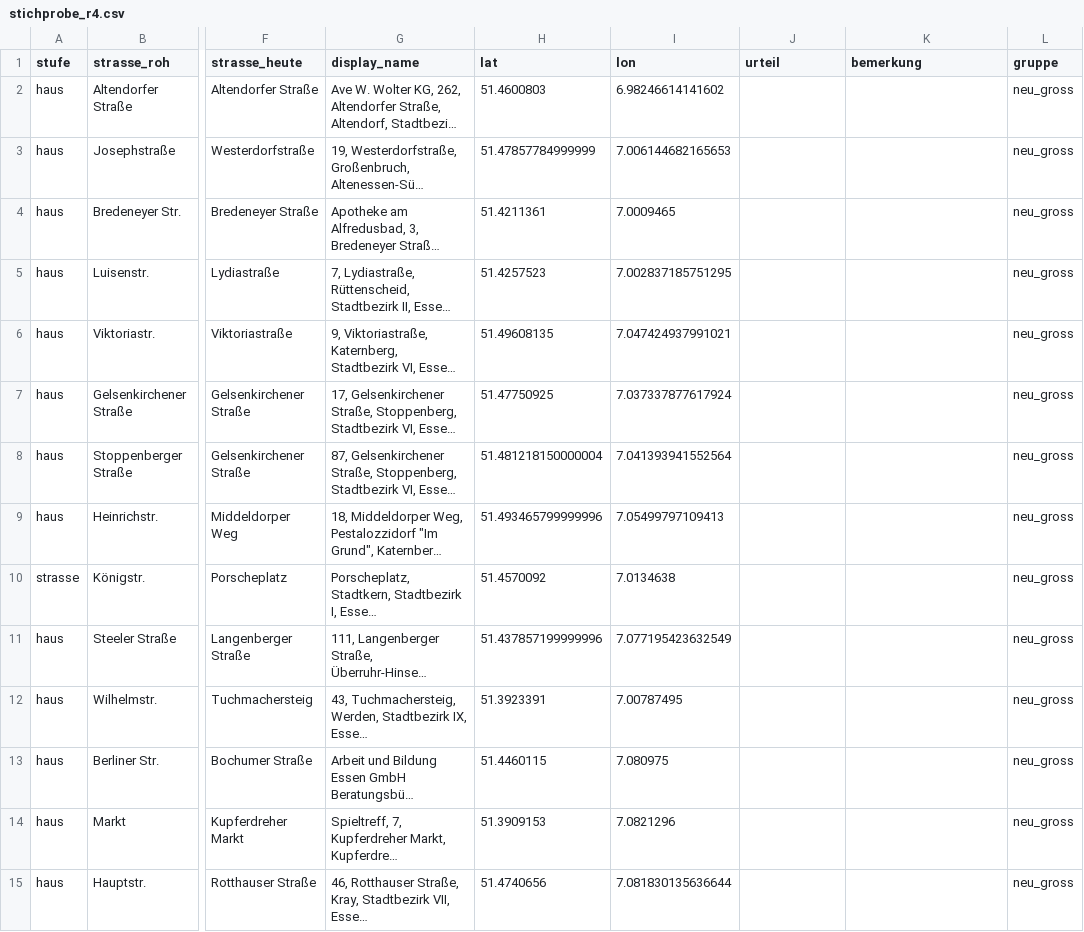
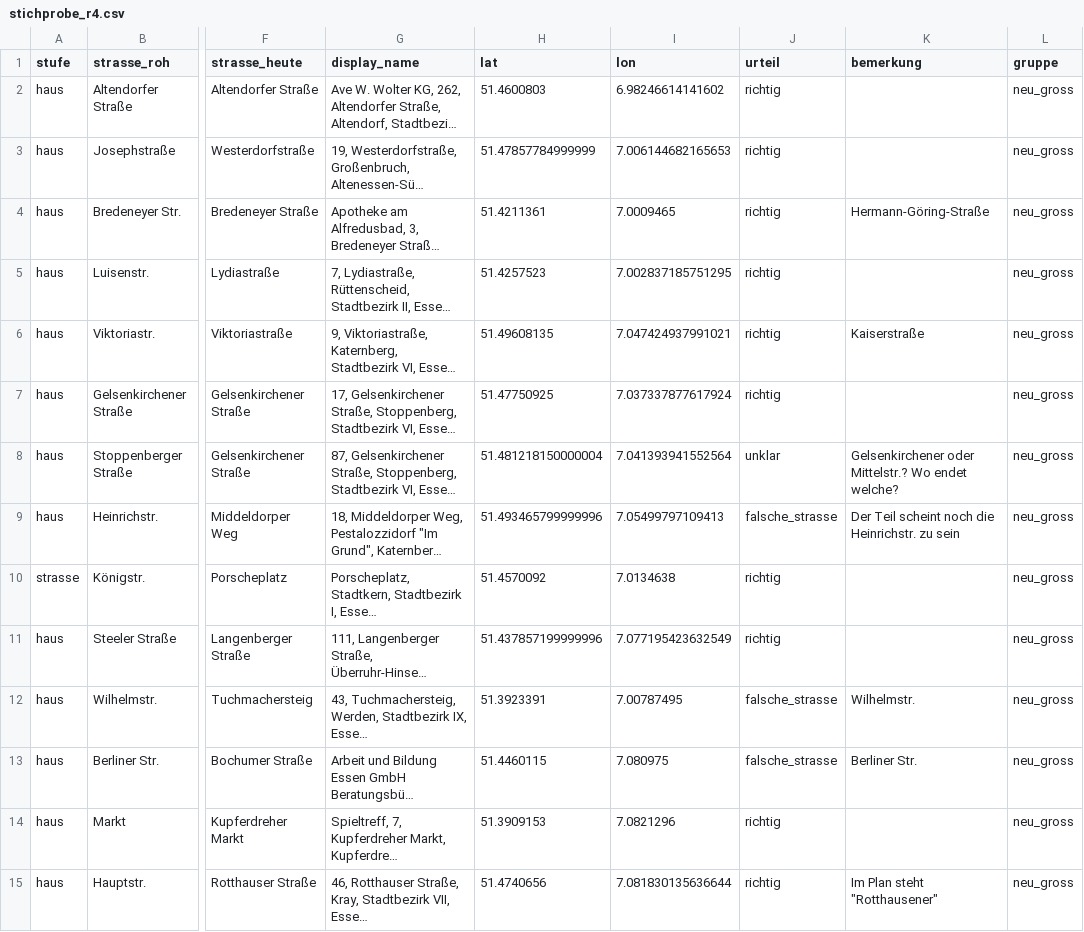
Before and after one commit to rodouc6/essener-adressbuch-1936, a CSV file: docs/stichprobe_r4.csv, drawn as a sheet; only a part is shown, gaps mark what is left out; long unchanged cells end in …; the diff covers the shown part only; the diff names each change by its address in the sheet, - before the commit and + after, or states it on an @@ line.

```diff
--- a/docs/stichprobe_r4.csv
+++ b/docs/stichprobe_r4.csv
-J2:J7 (urteil): (empty)
+J2:J7 (urteil): richtig
-K4 (bemerkung): (empty)
+K4 (bemerkung): Hermann-Göring-Straße
-K6 (bemerkung): (empty)
+K6 (bemerkung): Kaiserstraße
-J8 (urteil): (empty)
+J8 (urteil): unklar
-K8 (bemerkung): (empty)
+K8 (bemerkung): Gelsenkirchener oder Mittelstr.? Wo endet welche?
-J9 (urteil): (empty)
+J9 (urteil): falsche_strasse
-K9 (bemerkung): (empty)
+K9 (bemerkung): Der Teil scheint noch die Heinrichstr. zu sein
-J10:J11 (urteil): (empty)
+J10:J11 (urteil): richtig
-J12:J13 (urteil): (empty)
+J12:J13 (urteil): falsche_strasse
-K12 (bemerkung): (empty)
+K12 (bemerkung): Wilhelmstr.
-K13 (bemerkung): (empty)
+K13 (bemerkung): Berliner Str.
-J14:J15 (urteil): (empty)
+J14:J15 (urteil): richtig
-K15 (bemerkung): (empty)
+K15 (bemerkung): Im Plan steht "Rotthausener"
```
Also changed, not shown: 70 edited cells elsewhere in this file, kuratierung/strassen_zuordnung.csv, 7 other files.
